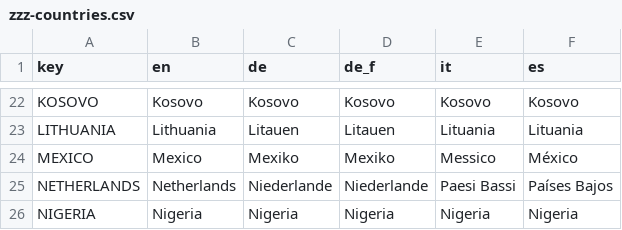
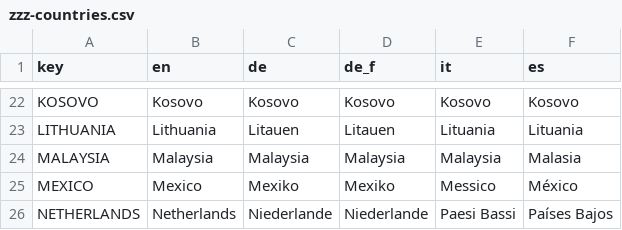
Before and after one commit to fmhoeger/psyquest, a CSV file: data_raw/dicts/zzz-countries.csv, drawn as a sheet; only a part is shown, gaps mark what is left out; the shorter side is filled out with more unchanged rows.

Commit message:
Added Malaysia to country list

```diff
--- a/data_raw/dicts/zzz-countries.csv
+++ b/data_raw/dicts/zzz-countries.csv
@@ -23,2 +23,3 @@
 "LITHUANIA";"Lithuania";"Litauen";"Litauen";"Lituania";"Lituania"
+"MALAYSIA";"Malaysia";"Malaysia";"Malaysia";"Malaysia";"Malasia"
 "MEXICO";"Mexico";"Mexiko";"Mexiko";"Messico";"México"
```
Also changed, not shown: 1 other file.
